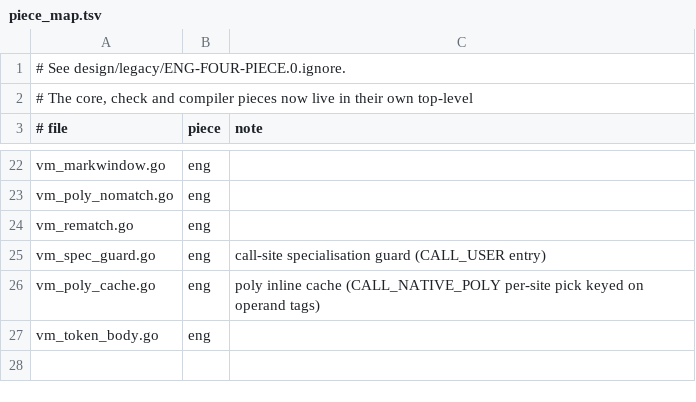
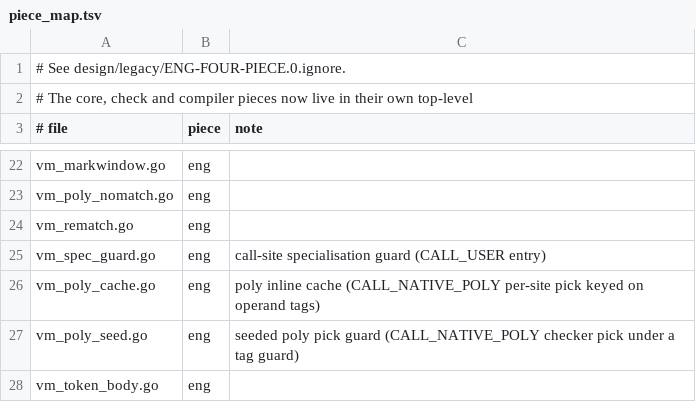
Before and after one commit to boru-lang/boru, a TSV file: eng/go/piece_map.tsv, drawn as a sheet; only a part is shown, gaps mark what is left out.

```diff
--- a/eng/go/piece_map.tsv
+++ b/eng/go/piece_map.tsv
@@ -26,2 +26,3 @@ vm_spec_guard.go	eng	call-site specialisation guard (CALL_USER entry)
 vm_poly_cache.go	eng	poly inline cache (CALL_NATIVE_POLY per-site pick keyed on operand tags)
+vm_poly_seed.go	eng	seeded poly pick guard (CALL_NATIVE_POLY checker pick under a tag guard)
 vm_token_body.go	eng	
```
Also changed, not shown: 10 other files.
